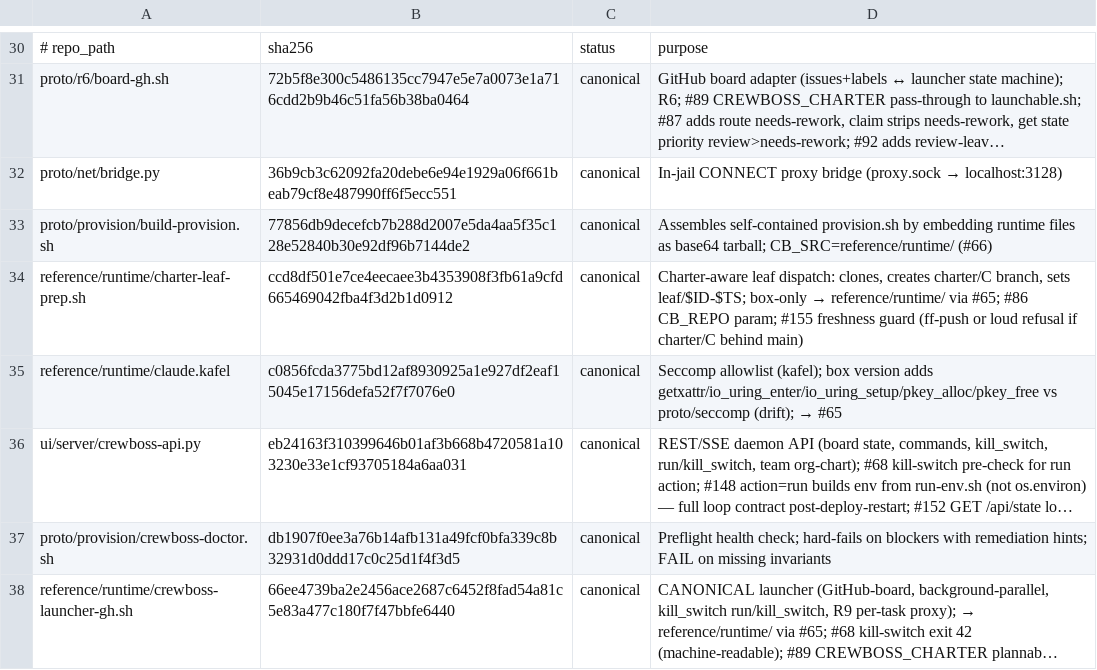
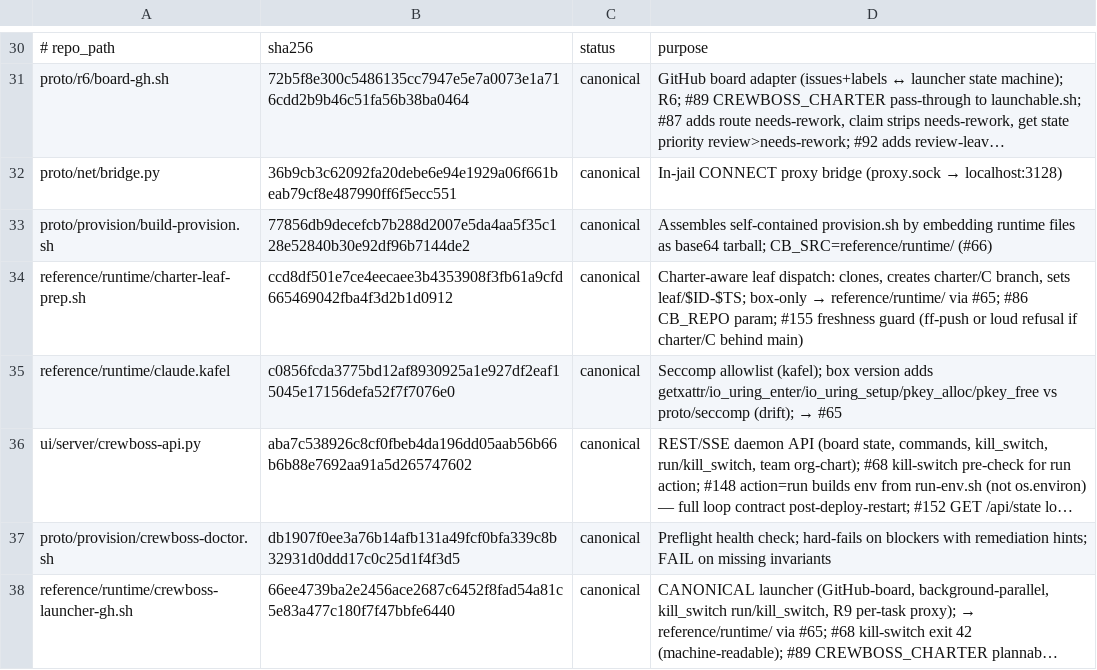
Before and after one commit to ruslan-shaydullin/crewboss, a TSV file: reference/runtime-manifest.tsv, drawn as a sheet; only a part is shown, gaps mark what is left out; long unchanged cells end in …; the diff names each change by its address in the sheet, - before the commit and + after, or states it on an @@ line.

```diff
--- a/reference/runtime-manifest.tsv
+++ b/reference/runtime-manifest.tsv
-B36: eb24163f310399646b01af3b668b4720581a103230e33e1cf93705184a6aa031
+B36: aba7c538926c8cf0fbeb4da196dd05aab56b66b6b88e7692aa91a5d265747602
```
